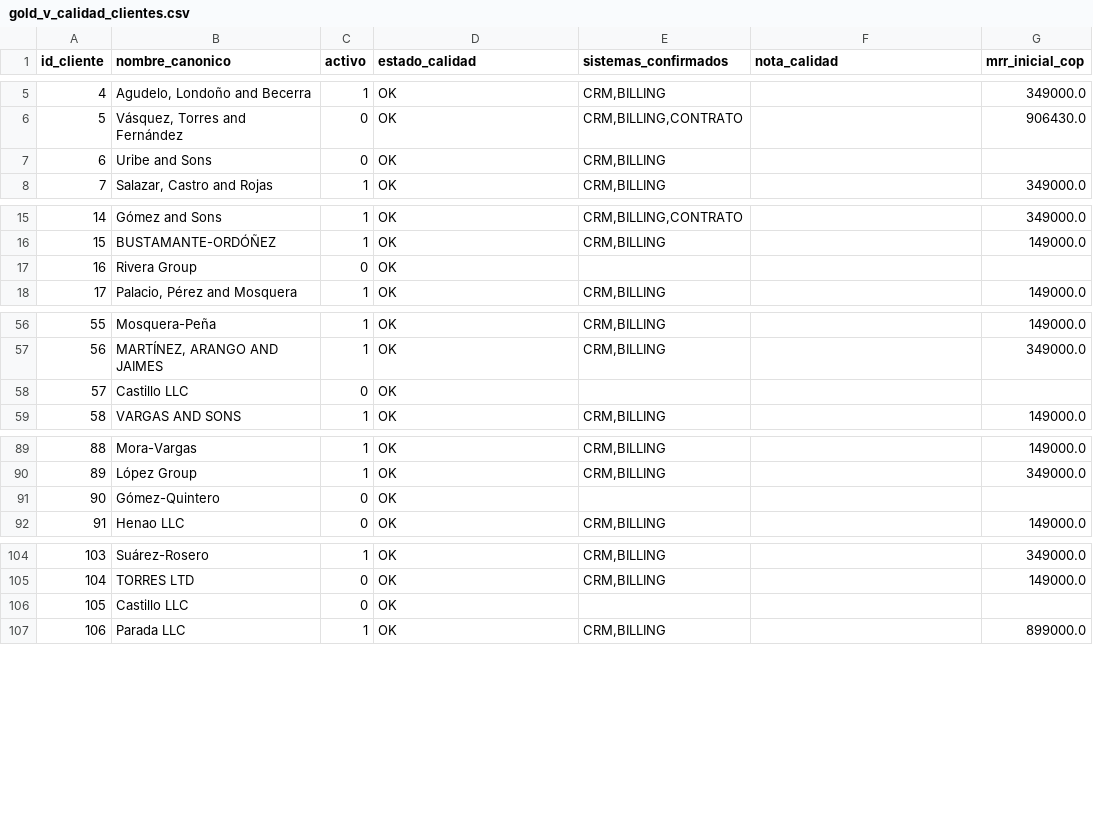
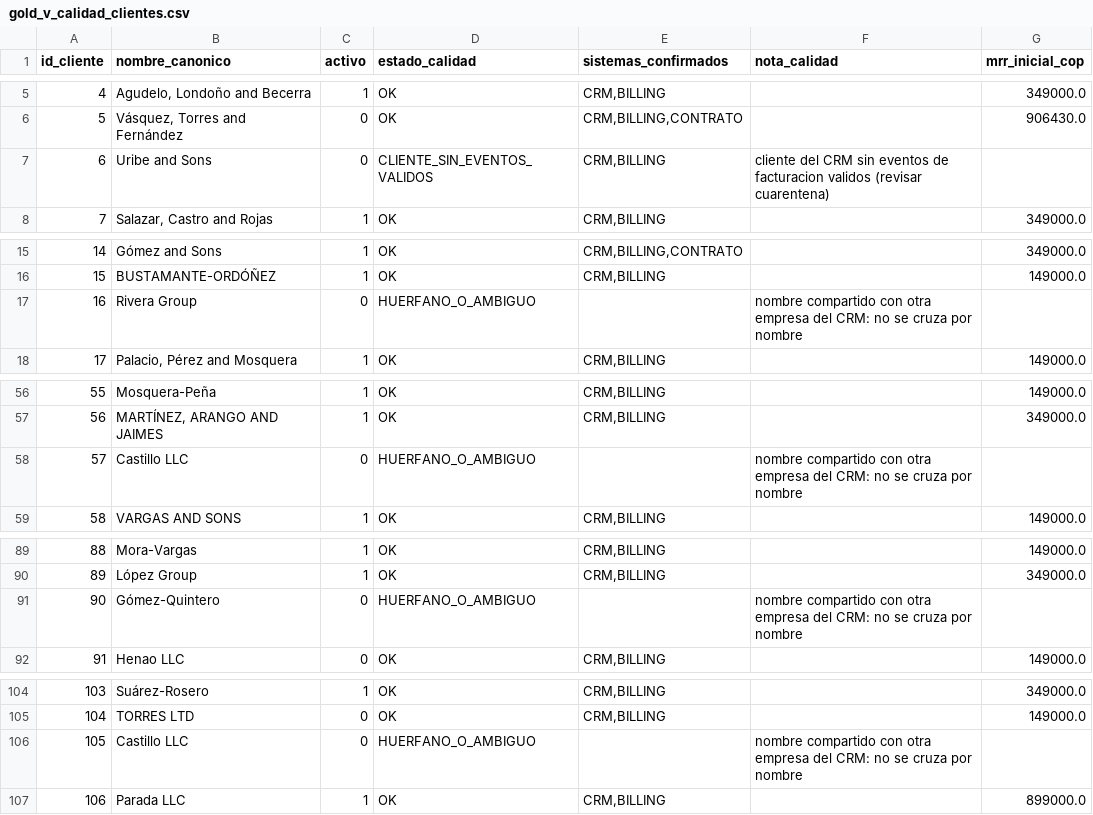
Before and after one commit to juanflorezrey/saas-metrics-alegra, a CSV file: powerbi/gold_v_calidad_clientes.csv, drawn as a sheet; only a part is shown, gaps mark what is left out; the diff covers the shown part only.

```diff
--- a/powerbi/gold_v_calidad_clientes.csv
+++ b/powerbi/gold_v_calidad_clientes.csv
@@ -6,3 +6,3 @@ id_cliente,nombre_canonico,activo,estado_calidad,sistemas_confirmados,nota_calid
 5,"Vásquez, Torres and Fernández",0,OK,"CRM,BILLING,CONTRATO",,906430.0
-6,Uribe and Sons,0,OK,"CRM,BILLING",,
+6,Uribe and Sons,0,CLIENTE_SIN_EVENTOS_VALIDOS,"CRM,BILLING",cliente del CRM sin eventos de facturacion validos (revisar cuarentena),
 7,"Salazar, Castro and Rojas",1,OK,"CRM,BILLING",,349000.0
@@ -16,3 +16,3 @@ id_cliente,nombre_canonico,activo,estado_calidad,sistemas_confirmados,nota_calid
 15,BUSTAMANTE-ORDÓÑEZ,1,OK,"CRM,BILLING",,149000.0
-16,Rivera Group,0,OK,,,
+16,Rivera Group,0,HUERFANO_O_AMBIGUO,,nombre compartido con otra empresa del CRM: no se cruza por nombre,
 17,"Palacio, Pérez and Mosquera",1,OK,"CRM,BILLING",,149000.0
@@ -57,3 +57,3 @@ id_cliente,nombre_canonico,activo,estado_calidad,sistemas_confirmados,nota_calid
 56,"MARTÍNEZ, ARANGO AND JAIMES",1,OK,"CRM,BILLING",,349000.0
-57,Castillo LLC,0,OK,,,
+57,Castillo LLC,0,HUERFANO_O_AMBIGUO,,nombre compartido con otra empresa del CRM: no se cruza por nombre,
 58,VARGAS AND SONS,1,OK,"CRM,BILLING",,149000.0
@@ -90,3 +90,3 @@ id_cliente,nombre_canonico,activo,estado_calidad,sistemas_confirmados,nota_calid
 89,López Group,1,OK,"CRM,BILLING",,349000.0
-90,Gómez-Quintero,0,OK,,,
+90,Gómez-Quintero,0,HUERFANO_O_AMBIGUO,,nombre compartido con otra empresa del CRM: no se cruza por nombre,
 91,Henao LLC,0,OK,"CRM,BILLING",,149000.0
@@ -105,3 +105,3 @@ id_cliente,nombre_canonico,activo,estado_calidad,sistemas_confirmados,nota_calid
 104,TORRES LTD,0,OK,"CRM,BILLING",,149000.0
-105,Castillo LLC,0,OK,,,
+105,Castillo LLC,0,HUERFANO_O_AMBIGUO,,nombre compartido con otra empresa del CRM: no se cruza por nombre,
 106,Parada LLC,1,OK,"CRM,BILLING",,899000.0
```
Also changed, not shown: 59 edited cells elsewhere in this file, powerbi/dim_cliente.csv, 12 other files.
